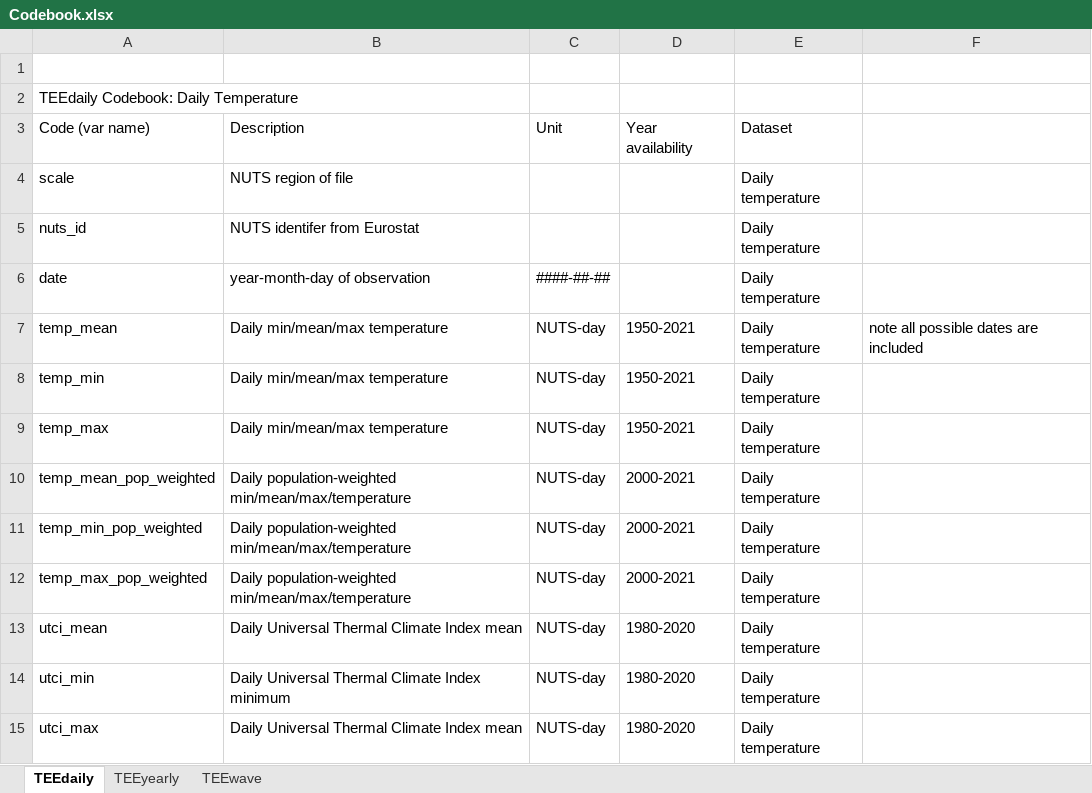
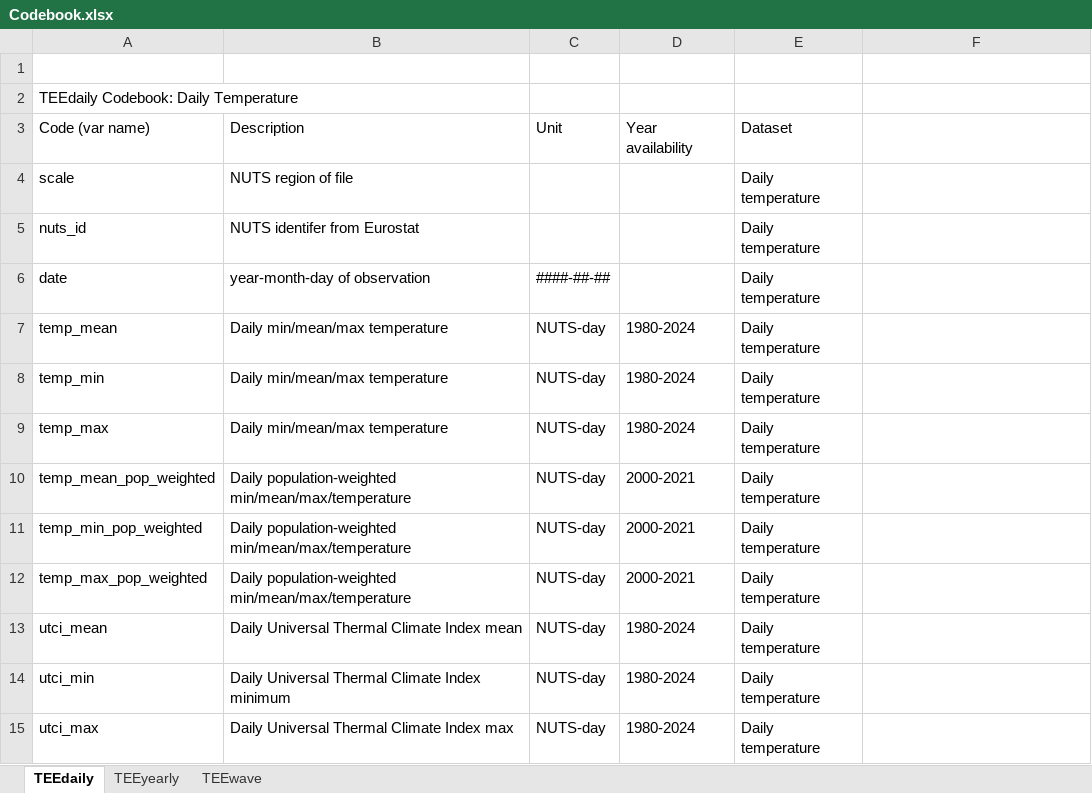
Before and after one commit to haskellcraigz/TEE-dataset, an Excel workbook: data/03_fulldatasets/Codebook.xlsx, sheet TEEdaily, drawn as a sheet; values as stored, in another font and other column widths than the file's, no borders; charts and pictures not drawn; the diff names each change by its address in the sheet, - before the commit and + after, or states it on an @@ line.

```diff
--- a/data/03_fulldatasets/Codebook.xlsx (sheet TEEdaily)
+++ b/data/03_fulldatasets/Codebook.xlsx (sheet TEEdaily)
-D7:D9: 1950-2021
+D7:D9: 1980-2024
-F7: note all possible dates are included
+F7: (empty)
-D13:D15: 1980-2020
+D13:D15: 1980-2024
-B15: Daily Universal Thermal Climate Index mean
+B15: Daily Universal Thermal Climate Index max
```
Also changed, not shown: sheet TEEyearly, sheet TEEwave, charts or pictures.
